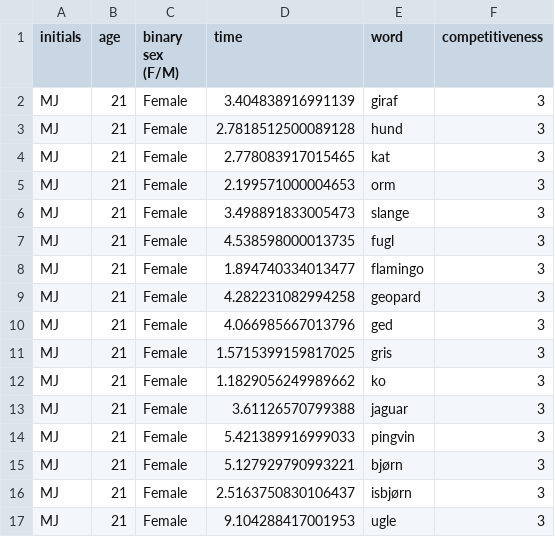
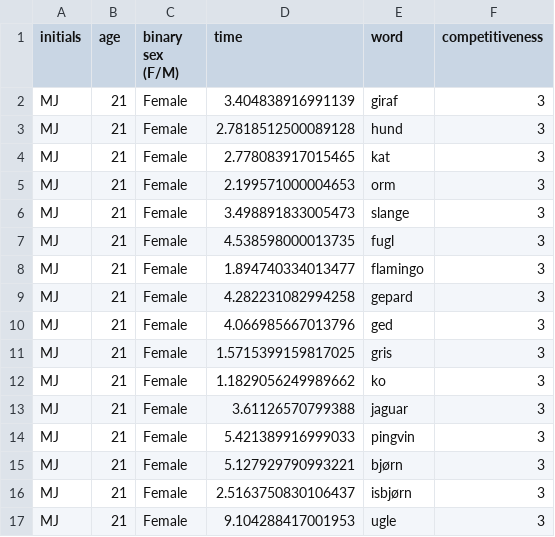
Before and after one commit to sararoedernielsen/cogcomlogfiles, a CSV file: logfile_MJ_2023-12-12_13h52.07.487.csv, drawn as a sheet.

Commit message:
Update logfile_MJ_2023-12-12_13h52.07.487.csv

```diff
--- a/logfile_MJ_2023-12-12_13h52.07.487.csv
+++ b/logfile_MJ_2023-12-12_13h52.07.487.csv
@@ -8,3 +8,3 @@ MJ,21,Female,4.538598000013735,fugl,3
 MJ,21,Female,1.894740334013477,flamingo,3
-MJ,21,Female,4.282231082994258,geopard,3
+MJ,21,Female,4.282231082994258,gepard,3
 MJ,21,Female,4.066985667013796,ged,3
```
